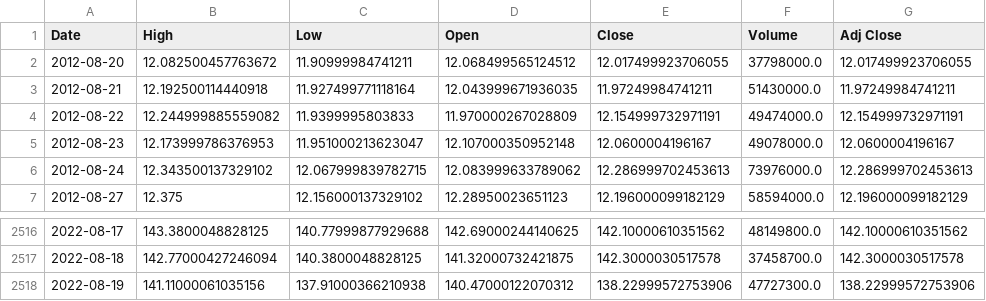
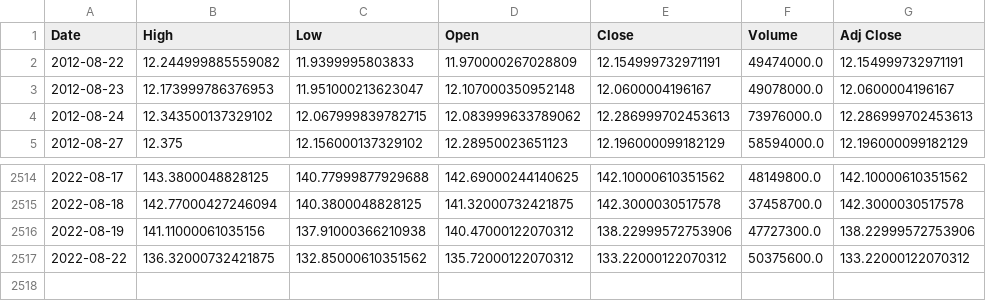
Before and after one commit to Roflz/stock-prediction, a CSV file: stock_data/AMZN_10_years.csv, drawn as a sheet; only a part is shown, gaps mark what is left out; removed rows and columns are numbered as before the commit, all else as after; the diff names each change by its address in the sheet, - before the commit and + after, or states it on an @@ line.

```diff
--- a/stock_data/AMZN_10_years.csv
+++ b/stock_data/AMZN_10_years.csv
-row 2: 2012-08-20 | 12.082500457763672 | 11.90999984741211 | 12.068499565124512 | 12.017499923706055 | 37798000.0 | 12.017499923706055
-row 3: 2012-08-21 | 12.192500114440918 | 11.927499771118164 | 12.043999671936035 | 11.97249984741211 | 51430000.0 | 11.97249984741211
+row 2517: 2022-08-22 | 136.32000732421875 | 132.85000610351562 | 135.72000122070312 | 133.22000122070312 | 50375600.0 | 133.22000122070312
```
Also changed, not shown: stock_data/CSCO_10_years.csv, 2 other files.
